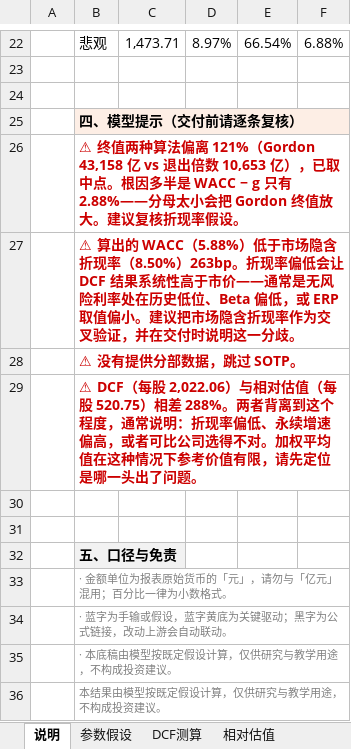
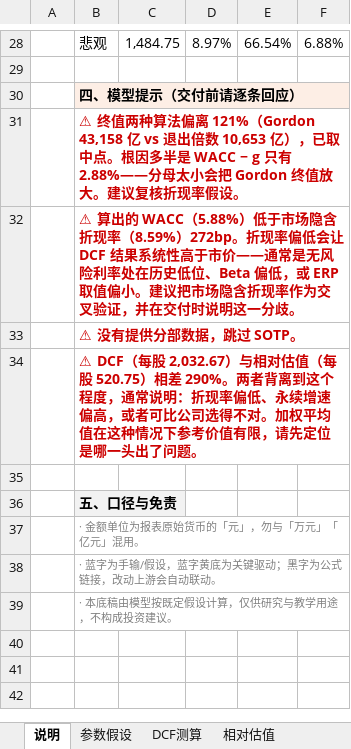
Before and after one commit to greentailv-prog/Finscope, an Excel workbook: valuation/demo/valuation_model.xlsx, sheet 说明, drawn as a sheet; only a part is shown, gaps mark what is left out; values as stored, in another font and other column widths than the file's, no borders; removed rows and columns are numbered as before the commit, all else as after; the diff covers the shown part only; the diff names each change by its address in the sheet, - before the commit and + after, or states it on an @@ line.

```diff
--- a/valuation/demo/valuation_model.xlsx (sheet 说明)
+++ b/valuation/demo/valuation_model.xlsx (sheet 说明)
-C28: 1,473.71
+C28: 1,484.75
-row 24: (empty)
-B30: 四、模型提示（交付前请逐条复核）
+B30: 四、模型提示（交付前请逐条回应）
-B32: …折现率（8.50%）263bp。折现率…
+B32: …折现率（8.59%）272bp。折现率…
-B34: …（每股 2,022.06）与相对估值（每股 520.75）相差 288%。两者背…
+B34: …（每股 2,032.67）与相对估值（每股 520.75）相差 290%。两者背…
-row 30: (empty)
-B37: · 金额单位为报表原始货币的「元」，请勿与「亿元」混用；百分比一律为小数格式。
+B37: · 金额单位为报表原始货币的「元」，勿与「万元」「亿元」混用。
+B37:F37 merged
-B38: · 蓝字为手输或假设，蓝字黄底为关键驱动；黑字为公式链接，改动上游会自动联动。
+B38: · 蓝字为手输/假设，蓝字黄底为关键驱动；黑字为公式链接，改动上游会自动联动。
+B38:F38 merged
+B39:F39 merged
-row 36:  | 本结果由模型按既定假设计算，仅供研究与教学用途，不构成投资建议。
```
Also changed, not shown: 9 added rows, 3 removed rows, 11 edited cells, cell formats and merged cells elsewhere in this sheet, sheet 敏感性分析, sheet DCF测算, sheet 三法融合, sheet 相对估值, sheet 参数假设, other sheet tabs, 11 other files.
